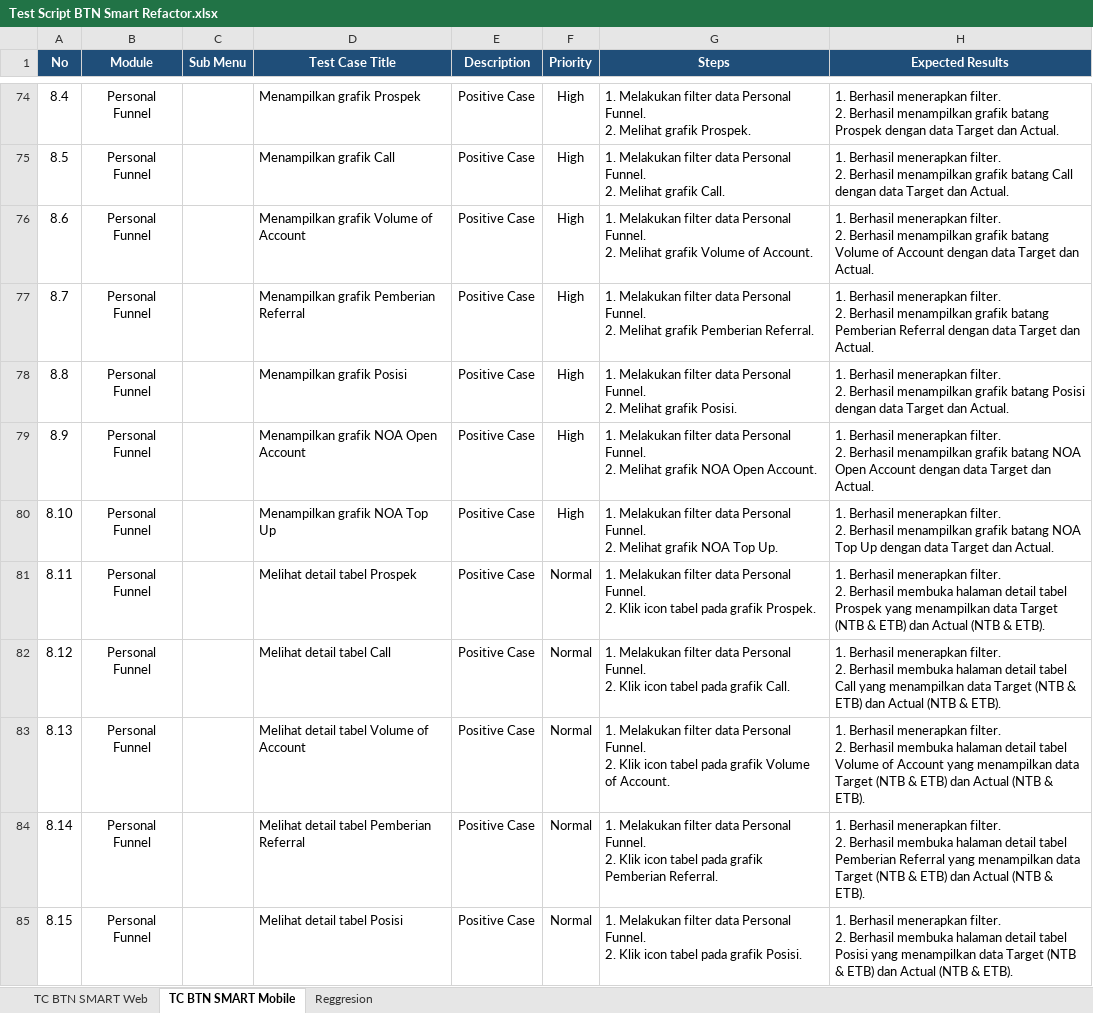
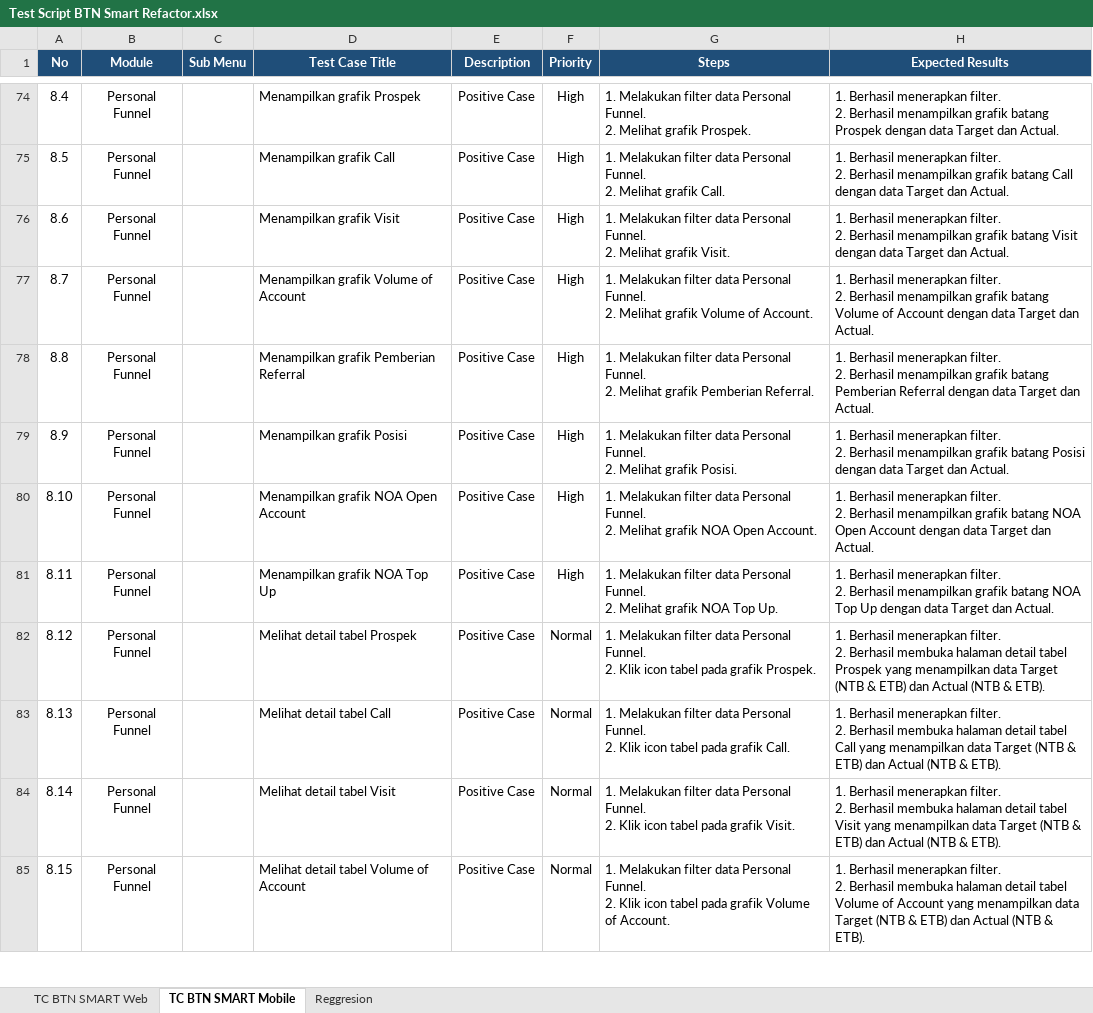
Before and after one commit to muhammaddanihaikal/btn-smart-refactor, an Excel workbook: Test Script/Test Script BTN Smart Refactor.xlsx, sheet TC BTN SMART Mobile, drawn as a sheet; only a part is shown, gaps mark what is left out; values as stored, in another font and other column widths than the file's, no borders; ↵ is a line break in a cell; the diff covers the shown part only; the diff names each change by its address in the sheet, - before the commit and + after, or states it on an @@ line.

Commit message:
feat(mobile): add Visit test scripts (8.6 and 8.14) to Personal Funnel, renumber to 19 TCs, sync and embed screenshots

```diff
--- a/Test Script/Test Script BTN Smart Refactor.xlsx (sheet TC BTN SMART Mobile)
+++ b/Test Script/Test Script BTN Smart Refactor.xlsx (sheet TC BTN SMART Mobile)
-D76 (Test Case Title): Menampilkan grafik Volume of Account
+D76 (Test Case Title): Menampilkan grafik Visit
-G76 (Steps): …Melihat grafik Volume of Account.
+G76 (Steps): …Melihat grafik Visit.
-H76 (Expected Results): …grafik batang Volume of Account dengan data…
+H76 (Expected Results): …grafik batang Visit dengan data…
-D77 (Test Case Title): Menampilkan grafik Pemberian Referral
+D77 (Test Case Title): Menampilkan grafik Volume of Account
-G77 (Steps): …Melihat grafik Pemberian Referral.
+G77 (Steps): …Melihat grafik Volume of Account.
-H77 (Expected Results): …grafik batang Pemberian Referral dengan data…
+H77 (Expected Results): …grafik batang Volume of Account dengan data…
-D78 (Test Case Title): Menampilkan grafik Posisi
+D78 (Test Case Title): Menampilkan grafik Pemberian Referral
-G78 (Steps): …Melihat grafik Posisi.
+G78 (Steps): …Melihat grafik Pemberian Referral.
-H78 (Expected Results): …grafik batang Posisi dengan data…
+H78 (Expected Results): …grafik batang Pemberian Referral dengan data…
-D79 (Test Case Title): Menampilkan grafik NOA Open Account
+D79 (Test Case Title): Menampilkan grafik Posisi
-G79 (Steps): …Melihat grafik NOA Open Account.
+G79 (Steps): …Melihat grafik Posisi.
-H79 (Expected Results): …grafik batang NOA Open Account dengan data…
+H79 (Expected Results): …grafik batang Posisi dengan data…
-D80 (Test Case Title): Menampilkan grafik NOA Top Up
+D80 (Test Case Title): Menampilkan grafik NOA Open Account
-G80 (Steps): …grafik NOA Top Up.
+G80 (Steps): …grafik NOA Open Account.
-H80 (Expected Results): …batang NOA Top Up dengan data…
+H80 (Expected Results): …batang NOA Open Account dengan data…
-D81 (Test Case Title): Melihat detail tabel Prospek
+D81 (Test Case Title): Menampilkan grafik NOA Top Up
-F81 (Priority): Normal
+F81 (Priority): High
-G81 (Steps): …Funnel. ↵ 2. Klik icon tabel pada grafik Prospek.
+G81 (Steps): …Funnel. ↵ 2. Melihat grafik NOA Top Up.
-H81 (Expected Results): …2. Berhasil membuka halaman detail tabel Prospek yang menampilkan data Target (NTB & ETB) dan Actual (NTB & ETB).
+H81 (Expected Results): …2. Berhasil menampilkan grafik batang NOA Top Up dengan data Target dan Actual.
-D82 (Test Case Title): Melihat detail tabel Call
+D82 (Test Case Title): Melihat detail tabel Prospek
-G82 (Steps): …pada grafik Call.
+G82 (Steps): …pada grafik Prospek.
-H82 (Expected Results): …detail tabel Call yang menampilkan…
+H82 (Expected Results): …detail tabel Prospek yang menampilkan…
-D83 (Test Case Title): Melihat detail tabel Volume of Account
+D83 (Test Case Title): Melihat detail tabel Call
-G83 (Steps): …pada grafik Volume of Account.
+G83 (Steps): …pada grafik Call.
-H83 (Expected Results): …detail tabel Volume of Account yang menampilkan…
+H83 (Expected Results): …detail tabel Call yang menampilkan…
-D84 (Test Case Title): Melihat detail tabel Pemberian Referral
+D84 (Test Case Title): Melihat detail tabel Visit
-G84 (Steps): …pada grafik Pemberian Referral.
+G84 (Steps): …pada grafik Visit.
-H84 (Expected Results): …detail tabel Pemberian Referral yang menampilkan…
+H84 (Expected Results): …detail tabel Visit yang menampilkan…
-D85 (Test Case Title): Melihat detail tabel Posisi
+D85 (Test Case Title): Melihat detail tabel Volume of Account
-G85 (Steps): …pada grafik Posisi.
+G85 (Steps): …pada grafik Volume of Account.
-H85 (Expected Results): …detail tabel Posisi yang menampilkan…
+H85 (Expected Results): …detail tabel Volume of Account yang menampilkan…
```
Also changed, not shown: 2 added rows and 6 edited cells elsewhere in this sheet, 52 other files.
